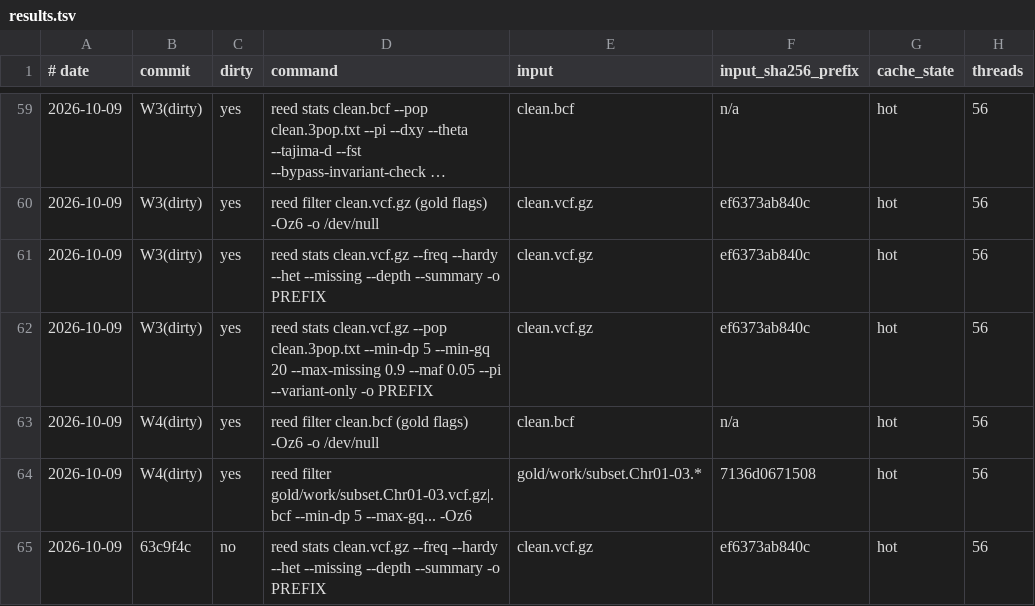
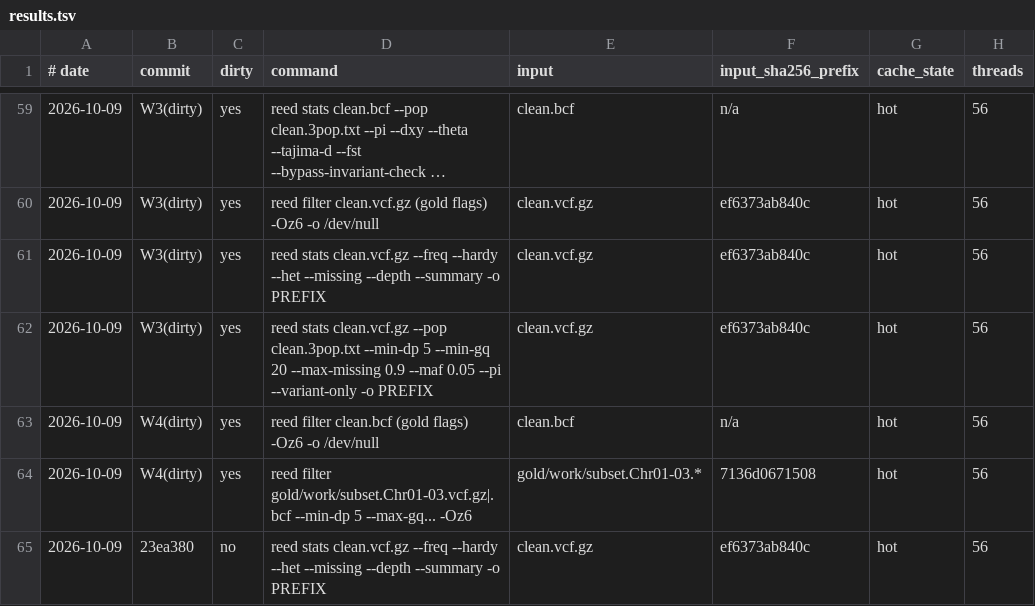
Before and after one commit to WWz33/reed, a TSV file: bench/suites/e2e/results.tsv, drawn as a sheet; only a part is shown, gaps mark what is left out; long unchanged cells end in …; the diff names each change by its address in the sheet, - before the commit and + after, or states it on an @@ line.

Commit message:
docs(status): point the X3 rows at commit 23ea380

```diff
--- a/bench/suites/e2e/results.tsv
+++ b/bench/suites/e2e/results.tsv
-B65 (commit): 63c9f4c
+B65 (commit): 23ea380
```
Also changed, not shown: 1 other file.
